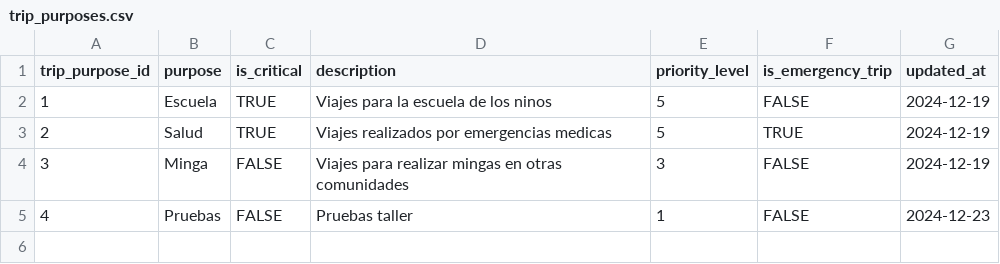
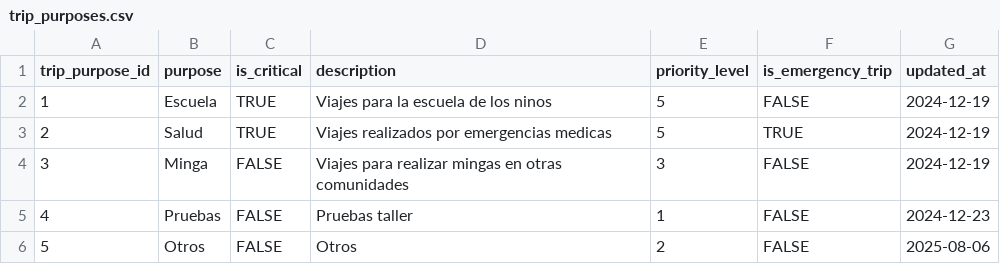
Before and after one commit to KaraSolar/love_letter_analytics, a CSV file: seeds/trip_purposes.csv, drawn as a sheet.

Commit message:
fix seeds and add upload date in trip report and fact trip

```diff
--- a/seeds/trip_purposes.csv
+++ b/seeds/trip_purposes.csv
@@ -5 +5,2 @@ trip_purpose_id,purpose,is_critical,description,priority_level,is_emergency_trip
 4,Pruebas,FALSE,"Pruebas taller",1,FALSE,2024-12-23
+5,Otros,FALSE,"Otros",2,FALSE,2025-08-06
```
Also changed, not shown: seeds/community.csv, 2 other files.
